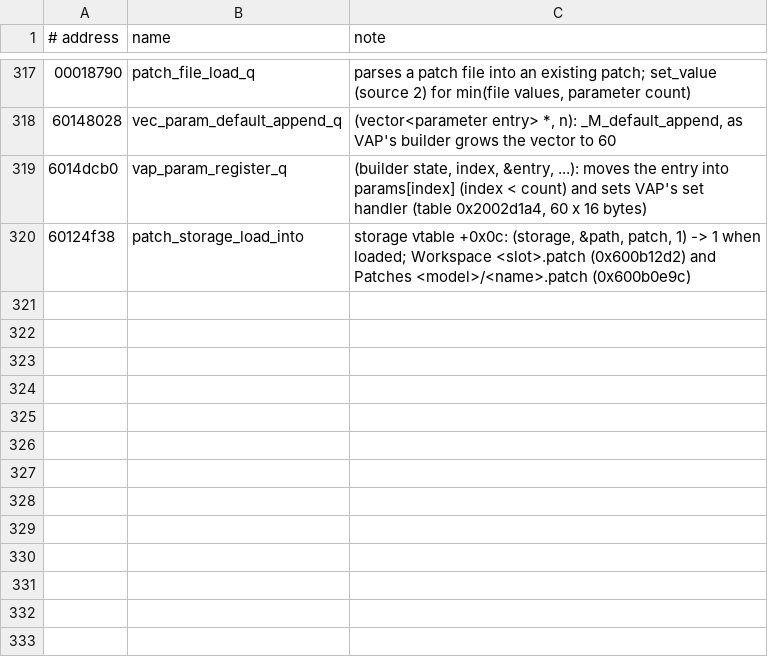
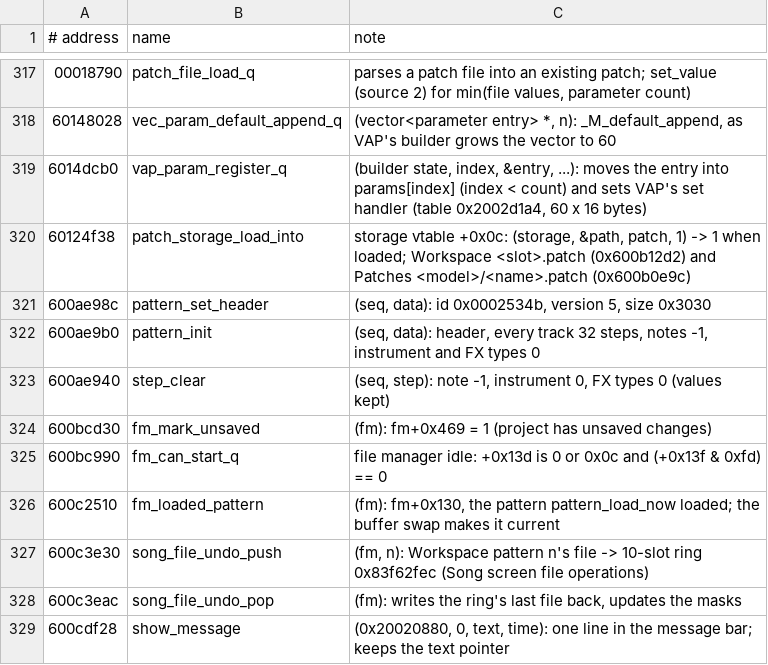
Before and after one commit to FatRodzianko/Modular-Trackular, a TSV file: ghidra/names_1.2.0.tsv, drawn as a sheet; only a part is shown, gaps mark what is left out; the diff names each change by its address in the sheet, - before the commit and + after, or states it on an @@ line.

```diff
--- a/ghidra/names_1.2.0.tsv
+++ b/ghidra/names_1.2.0.tsv
+row 321: 600ae98c | pattern_set_header | (seq, data): id 0x0002534b, version 5, size 0x3030
+row 322: 600ae9b0 | pattern_init | (seq, data): header, every track 32 steps, notes -1, instrument and FX types 0
+row 323: 600ae940 | step_clear | (seq, step): note -1, instrument 0, FX types 0 (values kept)
+row 324: 600bcd30 | fm_mark_unsaved | (fm): fm+0x469 = 1 (project has unsaved changes)
+row 325: 600bc990 | fm_can_start_q | file manager idle: +0x13d is 0 or 0x0c and (+0x13f & 0xfd) == 0
+row 326: 600c2510 | fm_loaded_pattern | (fm): fm+0x130, the pattern pattern_load_now loaded; the buffer swap makes it current
+row 327: 600c3e30 | song_file_undo_push | (fm, n): Workspace pattern n's file -> 10-slot ring 0x83f62fec (Song screen file operations)
+row 328: 600c3eac | song_file_undo_pop | (fm): writes the ring's last file back, updates the masks
+row 329: 600cdf28 | show_message | (0x20020880, 0, text, time): one line in the message bar; keeps the text pointer
```
Also changed, not shown: 15 other files.
